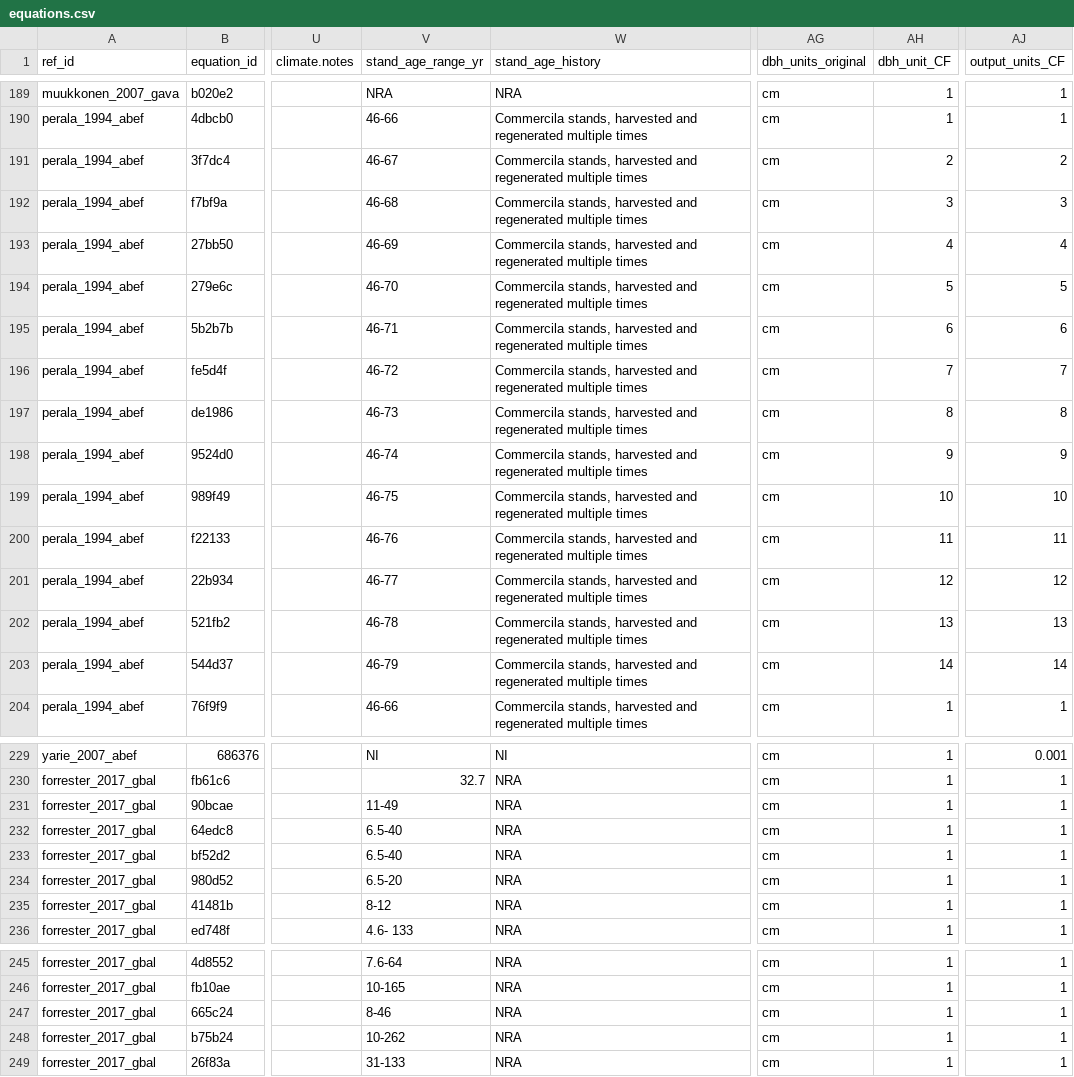
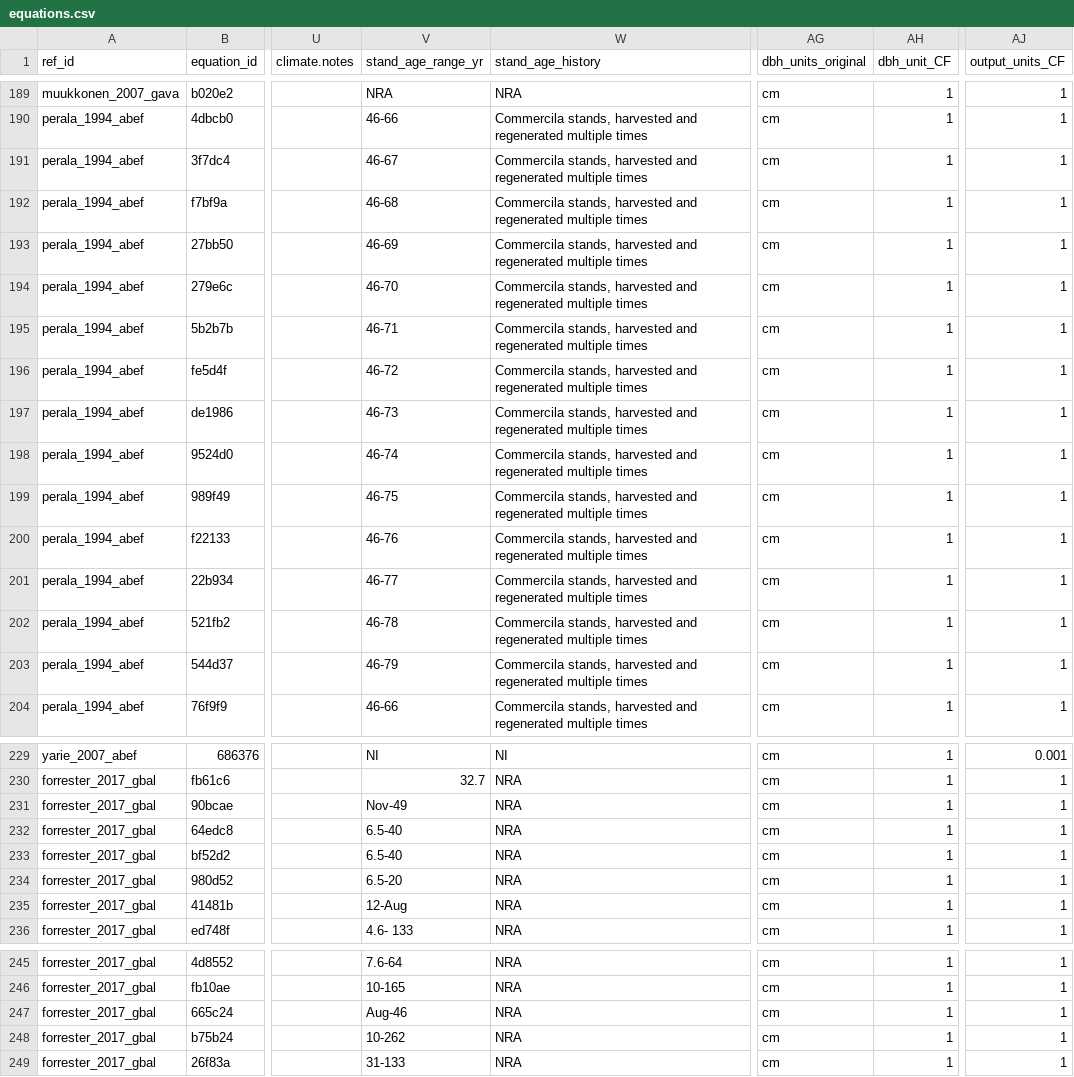
Before and after one commit to ropensci/allodb, a CSV file: data-raw/csv_database/equations.csv, drawn as a sheet; only a part is shown, gaps mark what is left out; the diff names each change by its address in the sheet, - before the commit and + after, or states it on an @@ line.

Commit message:
Update equations.csv
Fixed conversion factor

```diff
--- a/data-raw/csv_database/equations.csv
+++ b/data-raw/csv_database/equations.csv
-AH191 (dbh_unit_CF): 2
+AH191 (dbh_unit_CF): 1
-AJ191 (output_units_CF): 2
+AJ191 (output_units_CF): 1
-AH192 (dbh_unit_CF): 3
+AH192 (dbh_unit_CF): 1
-AJ192 (output_units_CF): 3
+AJ192 (output_units_CF): 1
-AH193 (dbh_unit_CF): 4
+AH193 (dbh_unit_CF): 1
-AJ193 (output_units_CF): 4
+AJ193 (output_units_CF): 1
-AH194 (dbh_unit_CF): 5
+AH194 (dbh_unit_CF): 1
-AJ194 (output_units_CF): 5
+AJ194 (output_units_CF): 1
-AH195 (dbh_unit_CF): 6
+AH195 (dbh_unit_CF): 1
-AJ195 (output_units_CF): 6
+AJ195 (output_units_CF): 1
-AH196 (dbh_unit_CF): 7
+AH196 (dbh_unit_CF): 1
-AJ196 (output_units_CF): 7
+AJ196 (output_units_CF): 1
-AH197 (dbh_unit_CF): 8
+AH197 (dbh_unit_CF): 1
-AJ197 (output_units_CF): 8
+AJ197 (output_units_CF): 1
-AH198 (dbh_unit_CF): 9
+AH198 (dbh_unit_CF): 1
-AJ198 (output_units_CF): 9
+AJ198 (output_units_CF): 1
-AH199 (dbh_unit_CF): 10
+AH199 (dbh_unit_CF): 1
-AJ199 (output_units_CF): 10
+AJ199 (output_units_CF): 1
-AH200 (dbh_unit_CF): 11
+AH200 (dbh_unit_CF): 1
-AJ200 (output_units_CF): 11
+AJ200 (output_units_CF): 1
-AH201 (dbh_unit_CF): 12
+AH201 (dbh_unit_CF): 1
-AJ201 (output_units_CF): 12
+AJ201 (output_units_CF): 1
-AH202 (dbh_unit_CF): 13
+AH202 (dbh_unit_CF): 1
-AJ202 (output_units_CF): 13
+AJ202 (output_units_CF): 1
-AH203 (dbh_unit_CF): 14
+AH203 (dbh_unit_CF): 1
-AJ203 (output_units_CF): 14
+AJ203 (output_units_CF): 1
-V231 (stand_age_range_yr): 11-49
+V231 (stand_age_range_yr): Nov-49
-V235 (stand_age_range_yr): 8-12
+V235 (stand_age_range_yr): 12-Aug
-V247 (stand_age_range_yr): 8-46
+V247 (stand_age_range_yr): Aug-46
```
